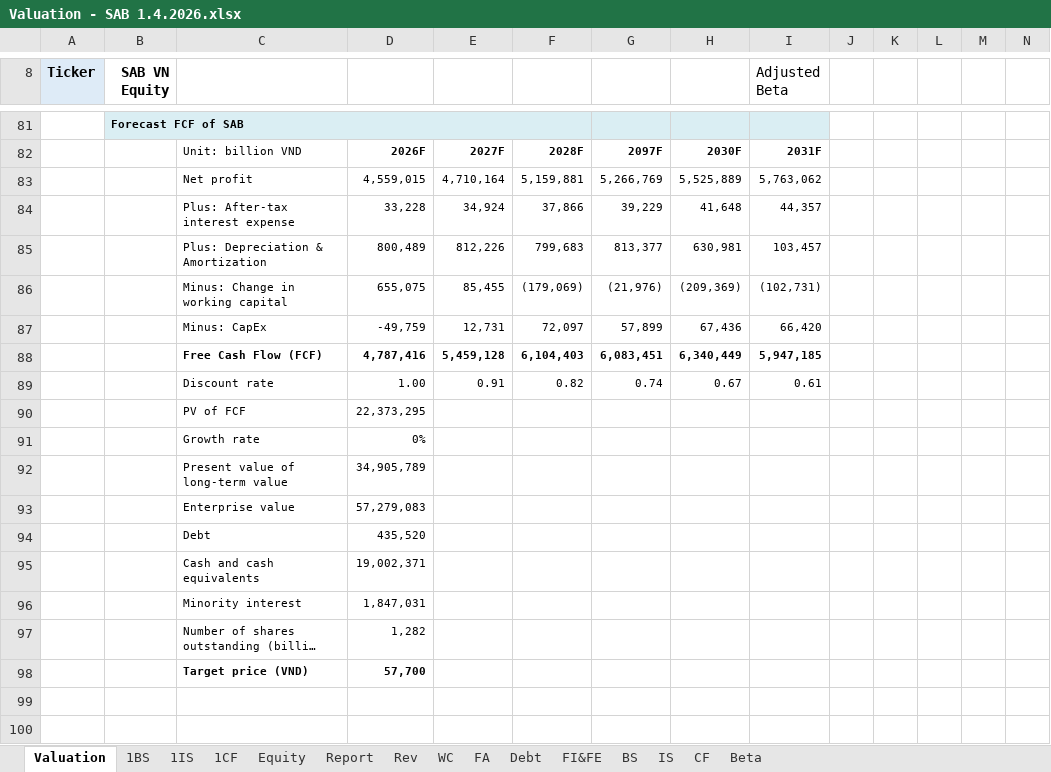
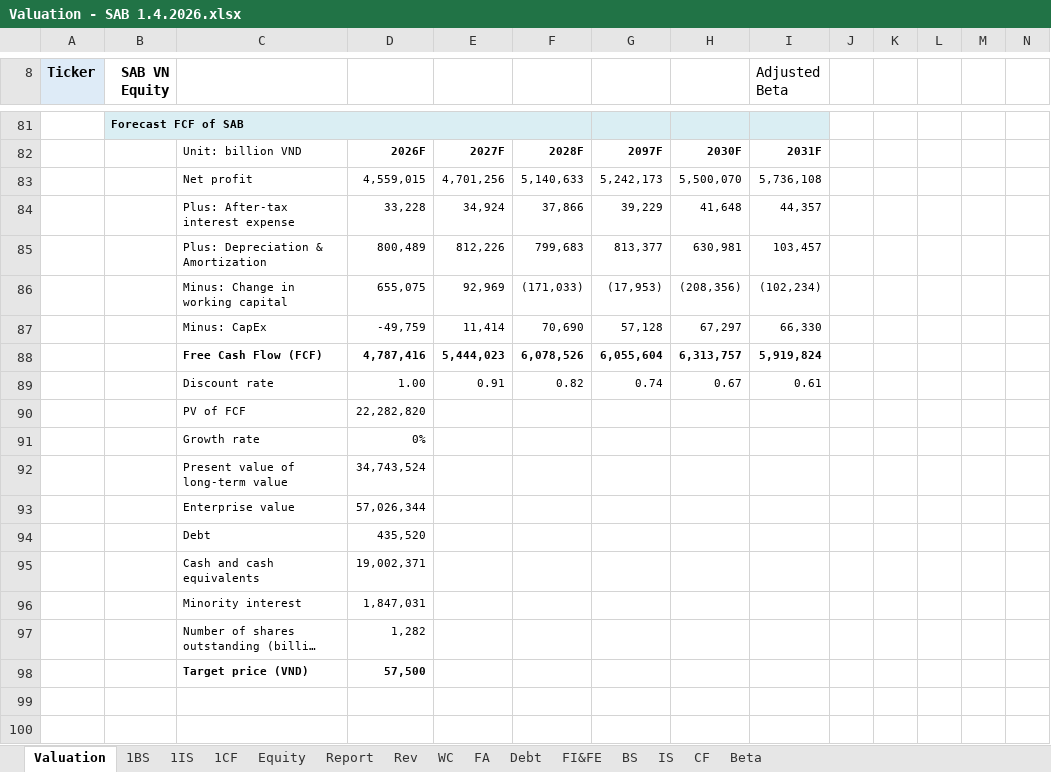
Before and after one commit to minhhuyen02/equity-research-portfolio, an Excel workbook: Valuation - SAB 1.4.2026.xlsx, sheet Valuation, drawn as a sheet; only a part is shown, gaps mark what is left out; long unchanged cells end in …; values as stored, in another font and other column widths than the file's, no borders; conditional formats not drawn; removed rows and columns are numbered as before the commit, all else as after; rows hold the shown columns only; the diff covers the shown part only; the diff names each change by its address in the sheet, - before the commit and + after, or states it on an @@ line.

```diff
--- a/Valuation - SAB 1.4.2026.xlsx (sheet Valuation)
+++ b/Valuation - SAB 1.4.2026.xlsx (sheet Valuation)
-row 83:  |  | Net profit | 4,559,015 | 4,710,164 | 5,159,881 | 5,266,769 | 5,525,889 | 5,763,062
+row 83:  |  | Net profit | 4,559,015 | 4,701,256 | 5,140,633 | 5,242,173 | 5,500,070 | 5,736,108
-row 86:  |  | Minus: Change in working capital | 655,075 | 85,455 | (179,069) | (21,976) | (209,369) | (102,731)
-row 87:  |  | Minus: CapEx | -49,759 | 12,731 | 72,097 | 57,899 | 67,436 | 66,420
-row 88:  |  | Free Cash Flow (FCF) | 4,787,416 | 5,459,128 | 6,104,403 | 6,083,451 | 6,340,449 | 5,947,185
+row 86:  |  | Minus: Change in working capital | 655,075 | 92,969 | (171,033) | (17,953) | (208,356) | (102,234)
+row 87:  |  | Minus: CapEx | -49,759 | 11,414 | 70,690 | 57,128 | 67,297 | 66,330
+row 88:  |  | Free Cash Flow (FCF) | 4,787,416 | 5,444,023 | 6,078,526 | 6,055,604 | 6,313,757 | 5,919,824
-D90: 22,373,295
+D90: 22,282,820
-D92: 34,905,789
+D92: 34,743,524
-D93: 57,279,083
+D93: 57,026,344
-D98: 57,700
+D98: 57,500
```
Also changed, not shown: 8 added rows, 8 removed rows and 47 edited cells elsewhere in this sheet, sheet 1BS, sheet Report, sheet 1CF, sheet WC, sheet Rev, sheet 1IS, 3 more sheets.
